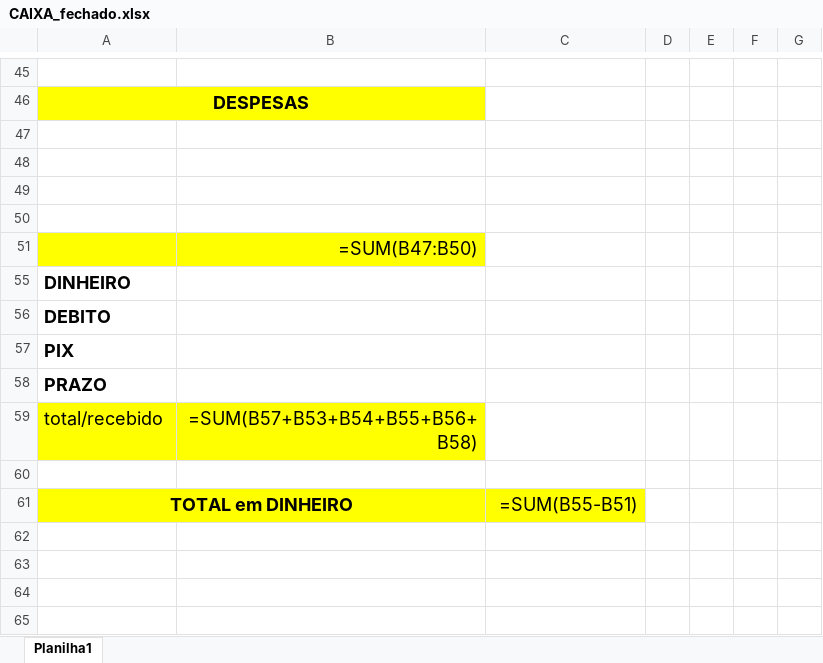
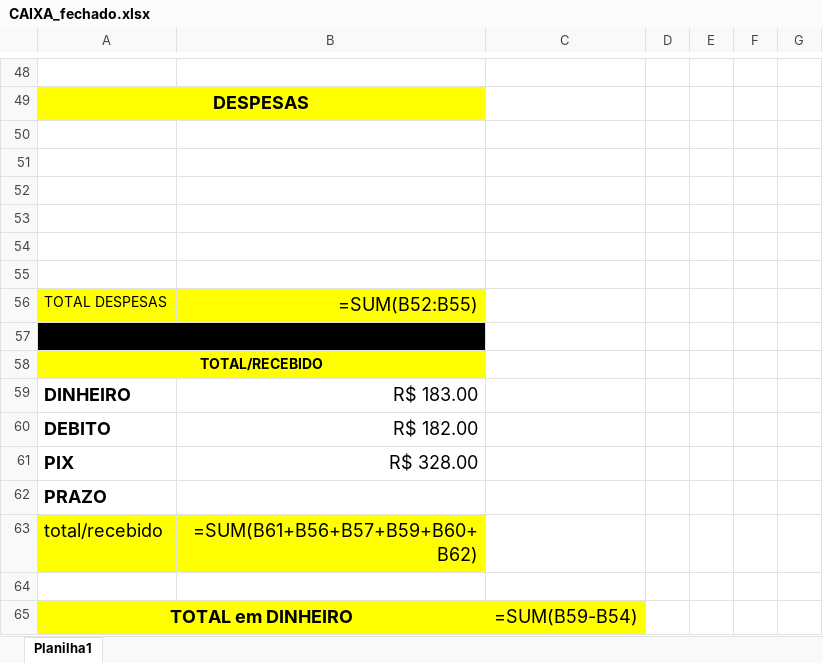
Before and after one commit to jdelta22/RelatorioFechamentoCaixa, an Excel workbook: CAIXA_fechado.xlsx, sheet Planilha1, drawn as a sheet; only a part is shown, gaps mark what is left out; values as stored, in another font and other column widths than the file's, no borders; formulas without a stored value are shown as written; addresses are those after the commit; the diff covers the shown part only; the diff names each change by its address in the sheet, - before the commit and + after, or states it on an @@ line.

```diff
--- a/CAIXA_fechado.xlsx (sheet Planilha1)
+++ b/CAIXA_fechado.xlsx (sheet Planilha1)
-A54:B54 fill: #FFFF00
+A54:B54 fill: none
-B54: =SUM(B47:B50)
+B54: (empty)
+row 55: (empty)
+row 56: TOTAL DESPESAS | =SUM(B52:B55)
+row 57: (empty)
+row 58: TOTAL/RECEBIDO
-B59: (empty)
+B59: R$ 183.00
-B60: (empty)
+B60: R$ 182.00
-B61: (empty)
+B61: R$ 328.00
-B63: =SUM(B57+B53+B54+B55+B56+B58)
+B63: =SUM(B61+B56+B57+B59+B60+B62)
-C65: =SUM(B55-B51)
+C65: =SUM(B59-B54)
```
Also changed, not shown: 6 added rows, 3 removed rows, 9 moved rows, 9 edited cells and cell formats elsewhere in this sheet, CAIXA_format.xlsx, 33 other files.
